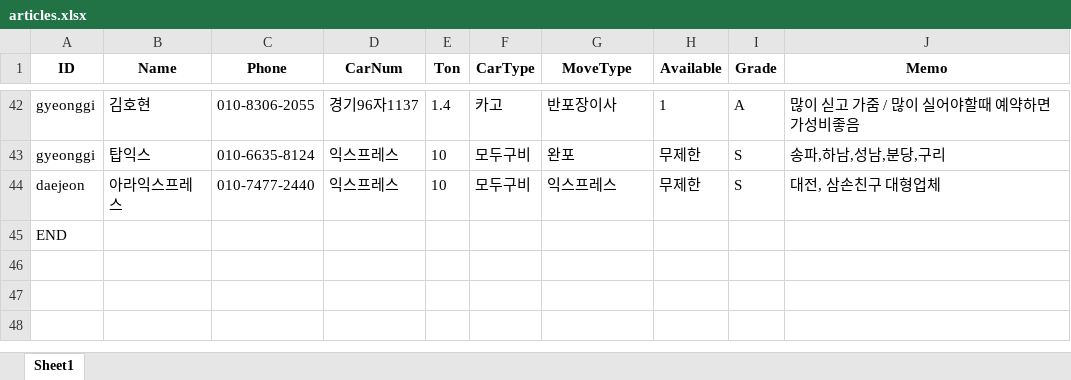
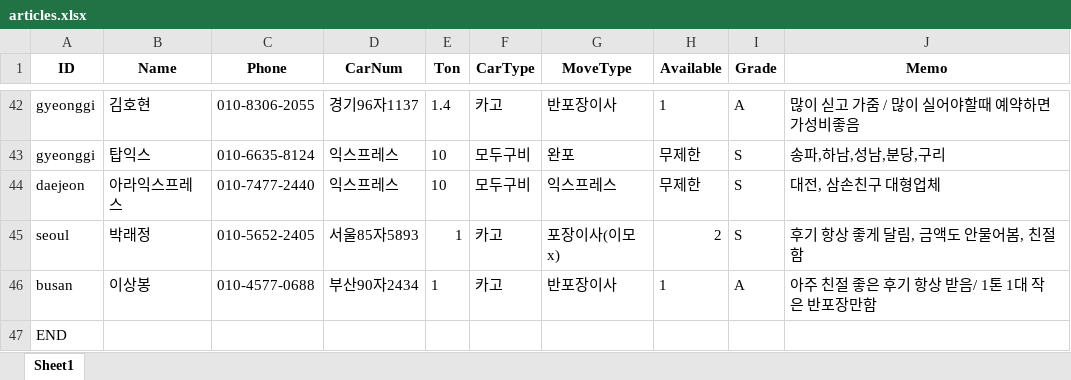
Before and after one commit to JinSNU/MoveUniversity, an Excel workbook: articles.xlsx, sheet Sheet1, drawn as a sheet; only a part is shown, gaps mark what is left out; values as stored, in another font and other column widths than the file's, no borders; the diff names each change by its address in the sheet, - before the commit and + after, or states it on an @@ line.

Commit message:
Updated files

```diff
--- a/articles.xlsx (sheet Sheet1)
+++ b/articles.xlsx (sheet Sheet1)
+row 45: seoul | 박래정 | 010-5652-2405 | 서울85자5893 | 1 | 카고 | 포장이사(이모x) | 2 | S | 후기 항상 좋게 달림, 금액도 안물어봄, 친절함
+row 46: busan | 이상봉 | 010-4577-0688 | 부산90자2434 | 1 | 카고 | 반포장이사 | 1 | A | 아주 친절 좋은 후기 항상 받음/ 1톤 1대 작은 반포장만함
```
